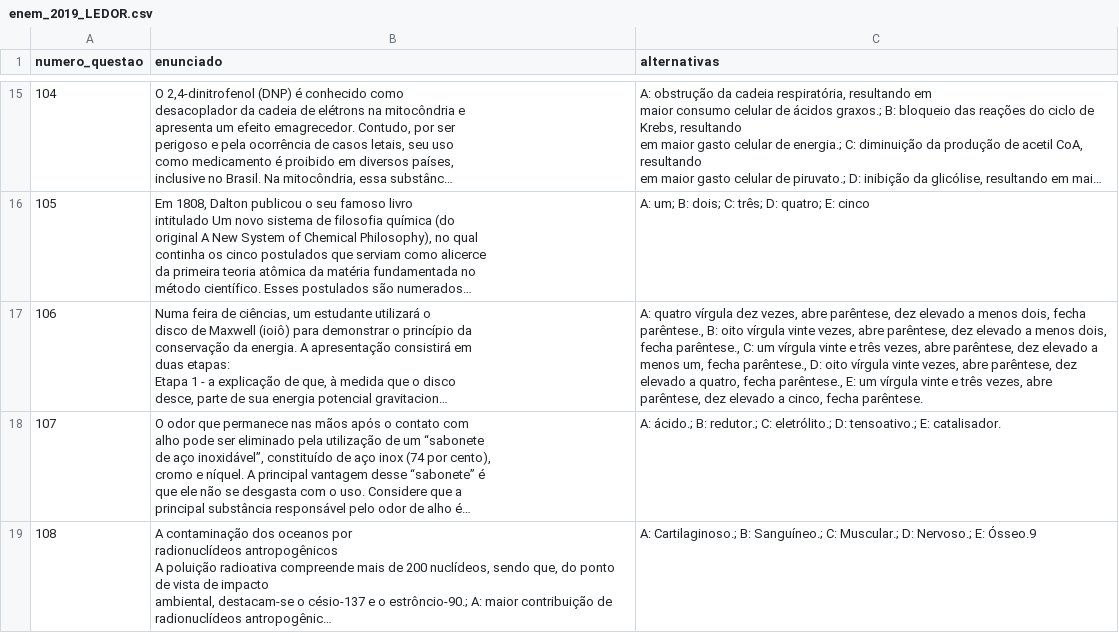
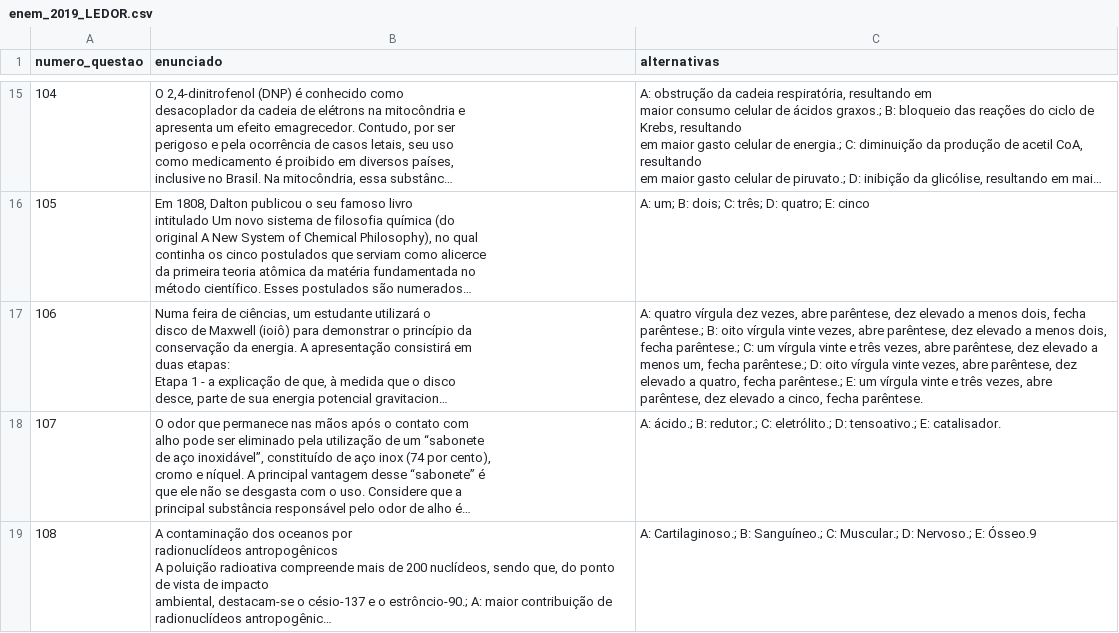
Before and after one commit to ciziks/enem-word-embeddings, a CSV file: data/processed_reviewed/enem_2019_LEDOR.csv, drawn as a sheet; only a part is shown, gaps mark what is left out; long unchanged cells end in …; the diff names each change by its address in the sheet, - before the commit and + after, or states it on an @@ line.

```diff
--- a/data/processed_reviewed/enem_2019_LEDOR.csv
+++ b/data/processed_reviewed/enem_2019_LEDOR.csv
-C17 (alternativas): …dois, fecha parêntese., B: oito vírgula vinte vezes, abre parêntese, dez elevado a menos dois, fecha parêntese., C: um vírgula vinte e três vezes, abre parêntese, dez elevado a menos um, fecha parêntese., D: oito vírgula vinte vezes, abre parêntese, dez elevado a quatro, fecha parêntese., E: um…
+C17 (alternativas): …dois, fecha parêntese.; B: oito vírgula vinte vezes, abre parêntese, dez elevado a menos dois, fecha parêntese.; C: um vírgula vinte e três vezes, abre parêntese, dez elevado a menos um, fecha parêntese.; D: oito vírgula vinte vezes, abre parêntese, dez elevado a quatro, fecha parêntese.; E: um…
```
Also changed, not shown: data/final/enem_data.csv, data/processed_reviewed/enem_2014.csv, 7 other files.
